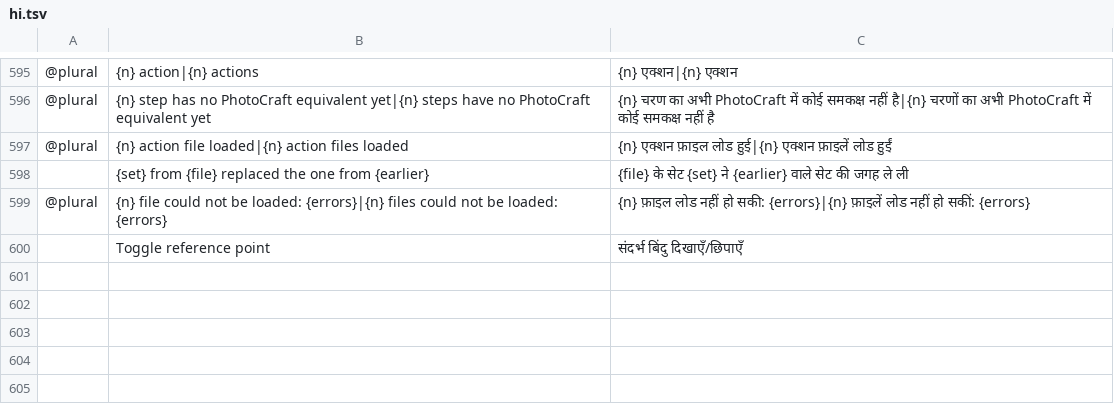
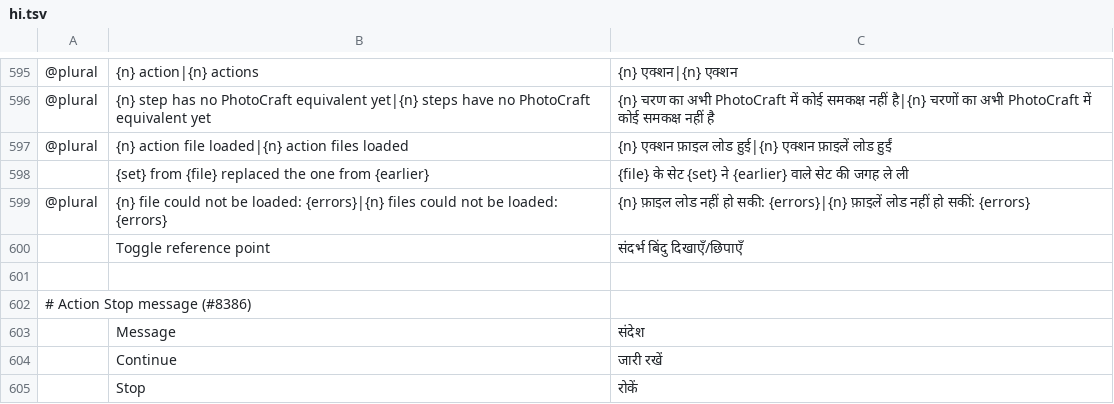
Before and after one commit to morte2437/photocraft-android, a TSV file: crates/ui-egui/src/i18n/hi.tsv, drawn as a sheet; only a part is shown, gaps mark what is left out; the diff names each change by its address in the sheet, - before the commit and + after, or states it on an @@ line.

```diff
--- a/crates/ui-egui/src/i18n/hi.tsv
+++ b/crates/ui-egui/src/i18n/hi.tsv
+row 601: (empty)
+row 602: # Action Stop message (#8386)
+row 603:  | Message | संदेश
+row 604:  | Continue | जारी रखें
+row 605:  | Stop | रोकें
```
Also changed, not shown: crates/ui-egui/src/i18n/el.tsv, crates/ui-egui/src/i18n/ja.tsv, 30 other files.
